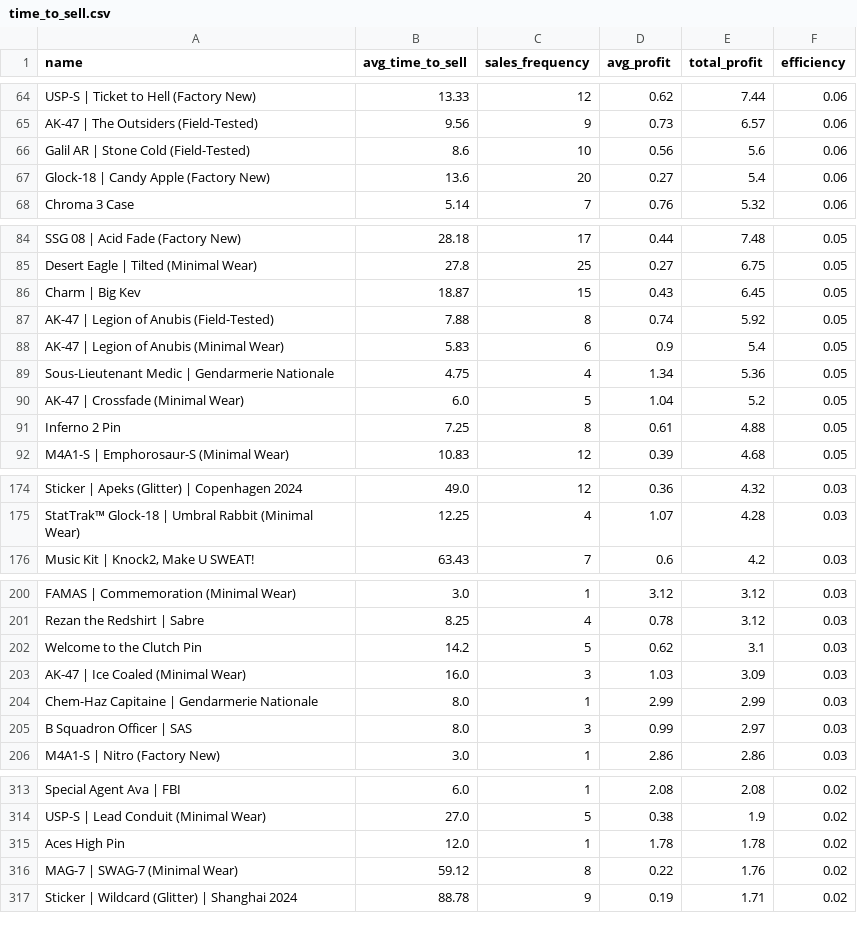
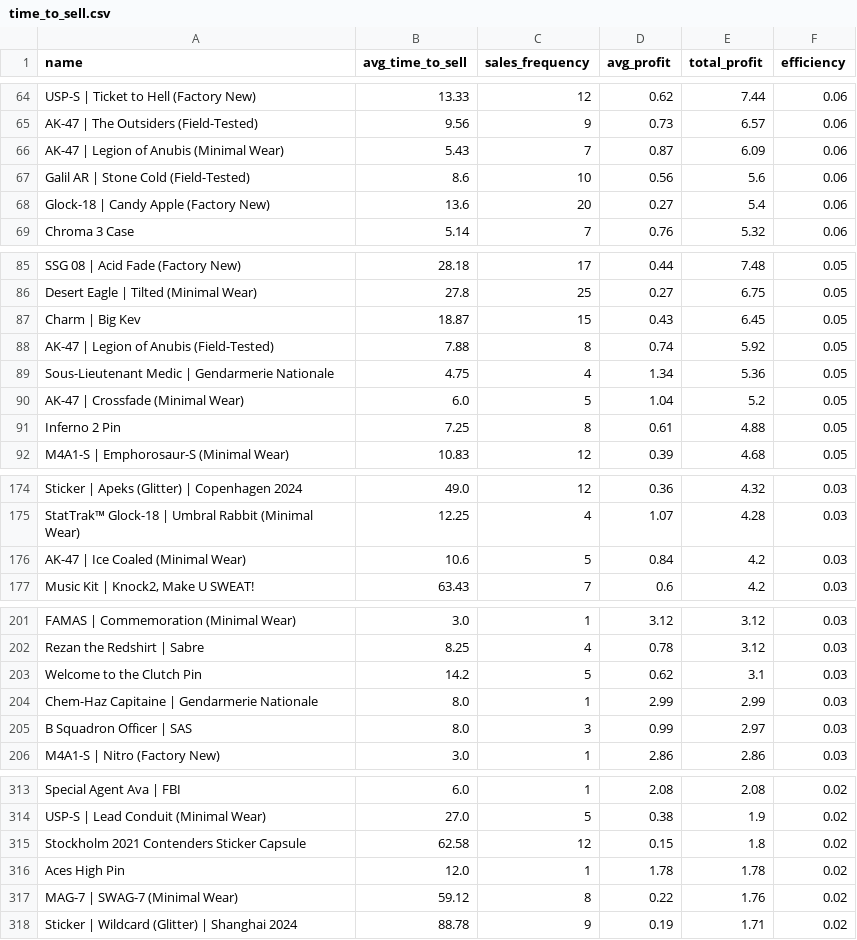
Before and after one commit to enesx44/skinbaron-trading-bot-v3, a CSV file: generated_files/analytics/time_to_sell.csv, drawn as a sheet; only a part is shown, gaps mark what is left out; removed rows and columns are numbered as before the commit, all else as after; the diff covers the shown part only; the diff names each change by its address in the sheet, - before the commit and + after, or states it on an @@ line.

```diff
--- a/generated_files/analytics/time_to_sell.csv
+++ b/generated_files/analytics/time_to_sell.csv
+row 66: AK-47 | Legion of Anubis (Minimal Wear) | 5.43 | 7 | 0.87 | 6.09 | 0.06
-row 88: AK-47 | Legion of Anubis (Minimal Wear) | 5.83 | 6 | 0.9 | 5.4 | 0.05
+row 176: AK-47 | Ice Coaled (Minimal Wear) | 10.6 | 5 | 0.84 | 4.2 | 0.03
-row 203: AK-47 | Ice Coaled (Minimal Wear) | 16.0 | 3 | 1.03 | 3.09 | 0.03
+row 315: Stockholm 2021 Contenders Sticker Capsule | 62.58 | 12 | 0.15 | 1.8 | 0.02
```
Also changed, not shown: 1 added row and 2 removed rows elsewhere in this file, generated_files/analytics/available_offers_sorted_by_buy_date.csv, generated_files/analytics/available_offers_sorted_by_profit.csv, 7 other files.
